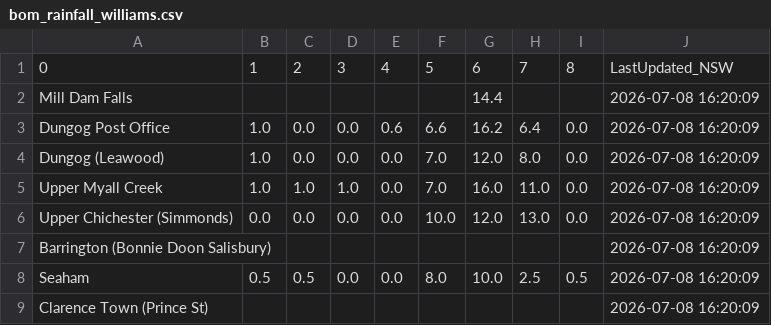
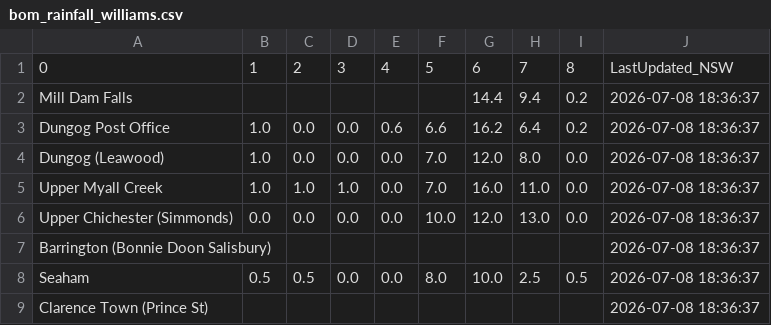
Before and after one commit to willheadon/bom-rainfall, a CSV file: bom_rainfall_williams.csv, drawn as a sheet.

```diff
--- a/bom_rainfall_williams.csv
+++ b/bom_rainfall_williams.csv
@@ -1,9 +1,9 @@
 0,1,2,3,4,5,6,7,8,LastUpdated_NSW
-Mill Dam Falls,,,,,,14.4,,,2026-07-08 16:20:09
-Dungog Post Office,1.0,0.0,0.0,0.6,6.6,16.2,6.4,0.0,2026-07-08 16:20:09
-Dungog (Leawood),1.0,0.0,0.0,0.0,7.0,12.0,8.0,0.0,2026-07-08 16:20:09
-Upper Myall Creek,1.0,1.0,1.0,0.0,7.0,16.0,11.0,0.0,2026-07-08 16:20:09
-Upper Chichester (Simmonds),0.0,0.0,0.0,0.0,10.0,12.0,13.0,0.0,2026-07-08 16:20:09
-Barrington (Bonnie Doon Salisbury),,,,,,,,,2026-07-08 16:20:09
-Seaham,0.5,0.5,0.0,0.0,8.0,10.0,2.5,0.5,2026-07-08 16:20:09
-Clarence Town (Prince St),,,,,,,,,2026-07-08 16:20:09
+Mill Dam Falls,,,,,,14.4,9.4,0.2,2026-07-08 18:36:37
+Dungog Post Office,1.0,0.0,0.0,0.6,6.6,16.2,6.4,0.2,2026-07-08 18:36:37
+Dungog (Leawood),1.0,0.0,0.0,0.0,7.0,12.0,8.0,0.0,2026-07-08 18:36:37
+Upper Myall Creek,1.0,1.0,1.0,0.0,7.0,16.0,11.0,0.0,2026-07-08 18:36:37
+Upper Chichester (Simmonds),0.0,0.0,0.0,0.0,10.0,12.0,13.0,0.0,2026-07-08 18:36:37
+Barrington (Bonnie Doon Salisbury),,,,,,,,,2026-07-08 18:36:37
+Seaham,0.5,0.5,0.0,0.0,8.0,10.0,2.5,0.5,2026-07-08 18:36:37
+Clarence Town (Prince St),,,,,,,,,2026-07-08 18:36:37
```
Also changed, not shown: bom_rainfall_patterson.csv.
